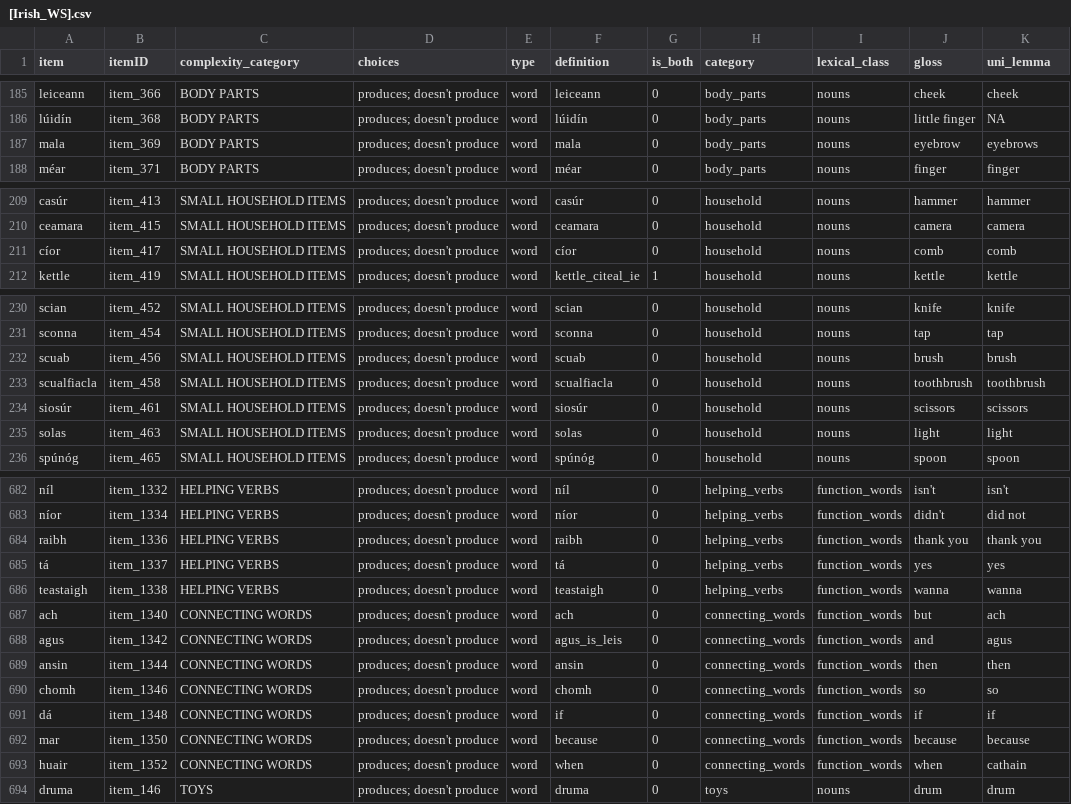
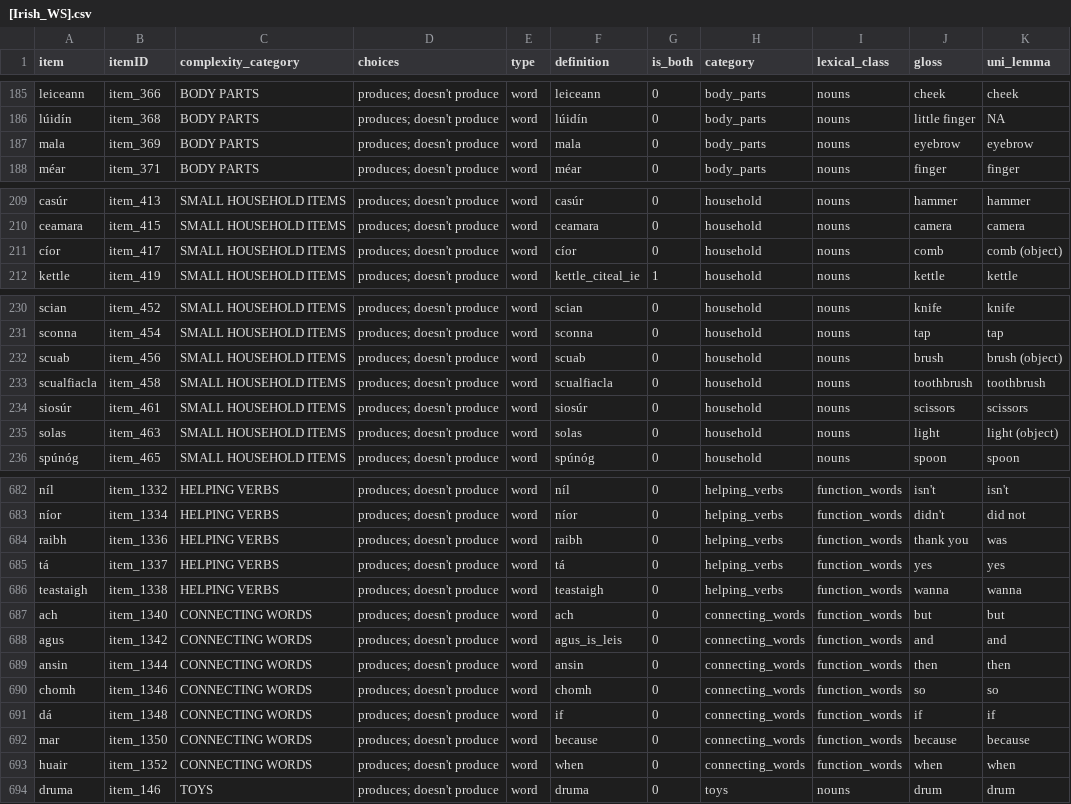
Before and after one commit to langcog/update_unilemmas, a CSV file: final_instruments/[Irish_WS].csv, drawn as a sheet; only a part is shown, gaps mark what is left out; the diff covers the shown part only.

```diff
--- a/final_instruments/[Irish_WS].csv
+++ b/final_instruments/[Irish_WS].csv
@@ -186,3 +186,3 @@ leiceann,item_366,BODY PARTS,produces; doesn't produce,word,leiceann,0,body_part
 lúidín,item_368,BODY PARTS,produces; doesn't produce,word,lúidín,0,body_parts,nouns,little finger,NA
-mala,item_369,BODY PARTS,produces; doesn't produce,word,mala,0,body_parts,nouns,eyebrow,eyebrows
+mala,item_369,BODY PARTS,produces; doesn't produce,word,mala,0,body_parts,nouns,eyebrow,eyebrow
 méar,item_371,BODY PARTS,produces; doesn't produce,word,méar,0,body_parts,nouns,finger,finger
@@ -210,3 +210,3 @@ casúr,item_413,SMALL HOUSEHOLD ITEMS,produces; doesn't produce,word,casúr,0,ho
 ceamara,item_415,SMALL HOUSEHOLD ITEMS,produces; doesn't produce,word,ceamara,0,household,nouns,camera,camera
-cíor,item_417,SMALL HOUSEHOLD ITEMS,produces; doesn't produce,word,cíor,0,household,nouns,comb,comb
+cíor,item_417,SMALL HOUSEHOLD ITEMS,produces; doesn't produce,word,cíor,0,household,nouns,comb,comb (object)
 kettle,item_419,SMALL HOUSEHOLD ITEMS,produces; doesn't produce,word,kettle_citeal_ie,1,household,nouns,kettle,kettle
@@ -231,6 +231,6 @@ scian,item_452,SMALL HOUSEHOLD ITEMS,produces; doesn't produce,word,scian,0,hous
 sconna,item_454,SMALL HOUSEHOLD ITEMS,produces; doesn't produce,word,sconna,0,household,nouns,tap,tap
-scuab,item_456,SMALL HOUSEHOLD ITEMS,produces; doesn't produce,word,scuab,0,household,nouns,brush,brush
+scuab,item_456,SMALL HOUSEHOLD ITEMS,produces; doesn't produce,word,scuab,0,household,nouns,brush,brush (object)
 scualfiacla,item_458,SMALL HOUSEHOLD ITEMS,produces; doesn't produce,word,scualfiacla,0,household,nouns,toothbrush,toothbrush
 siosúr,item_461,SMALL HOUSEHOLD ITEMS,produces; doesn't produce,word,siosúr,0,household,nouns,scissors,scissors
-solas,item_463,SMALL HOUSEHOLD ITEMS,produces; doesn't produce,word,solas,0,household,nouns,light,light
+solas,item_463,SMALL HOUSEHOLD ITEMS,produces; doesn't produce,word,solas,0,household,nouns,light,light (object)
 spúnóg,item_465,SMALL HOUSEHOLD ITEMS,produces; doesn't produce,word,spúnóg,0,household,nouns,spoon,spoon
@@ -683,7 +683,7 @@ níl,item_1332,HELPING VERBS,produces; doesn't produce,word,níl,0,helping_verbs
 níor,item_1334,HELPING VERBS,produces; doesn't produce,word,níor,0,helping_verbs,function_words,didn't,did not
-raibh,item_1336,HELPING VERBS,produces; doesn't produce,word,raibh,0,helping_verbs,function_words,thank you,thank you
+raibh,item_1336,HELPING VERBS,produces; doesn't produce,word,raibh,0,helping_verbs,function_words,thank you,was
 tá,item_1337,HELPING VERBS,produces; doesn't produce,word,tá,0,helping_verbs,function_words,yes,yes
 teastaigh,item_1338,HELPING VERBS,produces; doesn't produce,word,teastaigh,0,helping_verbs,function_words,wanna,wanna
-ach,item_1340,CONNECTING WORDS,produces; doesn't produce,word,ach,0,connecting_words,function_words,but,ach
-agus,item_1342,CONNECTING WORDS,produces; doesn't produce,word,agus_is_leis,0,connecting_words,function_words,and,agus
+ach,item_1340,CONNECTING WORDS,produces; doesn't produce,word,ach,0,connecting_words,function_words,but,but
+agus,item_1342,CONNECTING WORDS,produces; doesn't produce,word,agus_is_leis,0,connecting_words,function_words,and,and
 ansin,item_1344,CONNECTING WORDS,produces; doesn't produce,word,ansin,0,connecting_words,function_words,then,then
@@ -692,3 +692,3 @@ dá,item_1348,CONNECTING WORDS,produces; doesn't produce,word,if,0,connecting_wo
 mar,item_1350,CONNECTING WORDS,produces; doesn't produce,word,because,0,connecting_words,function_words,because,because
-huair,item_1352,CONNECTING WORDS,produces; doesn't produce,word,when,0,connecting_words,function_words,when,cathain
+huair,item_1352,CONNECTING WORDS,produces; doesn't produce,word,when,0,connecting_words,function_words,when,when
 druma,item_146,TOYS,produces; doesn't produce,word,druma,0,toys,nouns,drum,drum
```
Also changed, not shown: 8 edited cells elsewhere in this file, final_instruments/[Dutch_WG].csv, final_instruments/[Korean_WS].csv, 28 other files.
